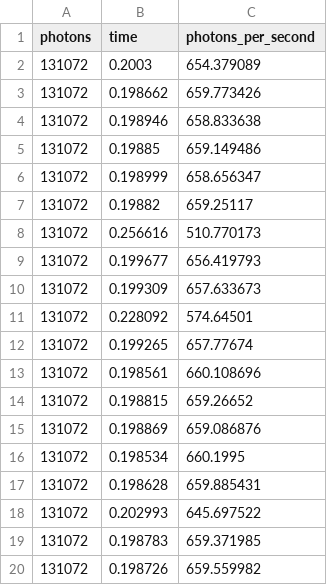
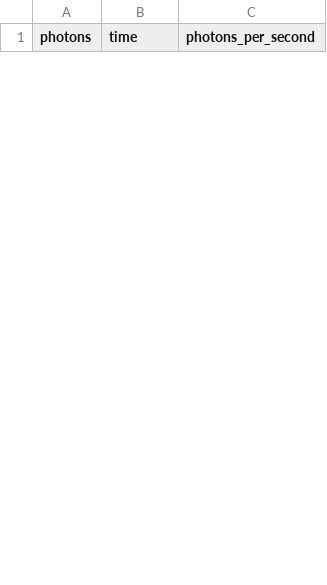
Before and after one commit to AdolfoBanchio/Tiny-Monte-Carlo, a CSV file: results/case_1_icx_atom_128K.csv, drawn as a sheet; only a part is shown; removed rows and columns are numbered as before the commit, all else as after; the diff covers the shown part only; the diff names each change by its address in the sheet, - before the commit and + after, or states it on an @@ line.

Commit message:
resultados atom

```diff
--- a/results/case_1_icx_atom_128K.csv
+++ b/results/case_1_icx_atom_128K.csv
-row 2: 131072 | 0.2003 | 654.379089
-row 3: 131072 | 0.198662 | 659.773426
-row 4: 131072 | 0.198946 | 658.833638
-row 5: 131072 | 0.19885 | 659.149486
-row 6: 131072 | 0.198999 | 658.656347
-row 7: 131072 | 0.19882 | 659.25117
-row 8: 131072 | 0.256616 | 510.770173
-row 9: 131072 | 0.199677 | 656.419793
-row 10: 131072 | 0.199309 | 657.633673
-row 11: 131072 | 0.228092 | 574.64501
-row 12: 131072 | 0.199265 | 657.77674
-row 13: 131072 | 0.198561 | 660.108696
-row 14: 131072 | 0.198815 | 659.26652
-row 15: 131072 | 0.198869 | 659.086876
-row 16: 131072 | 0.198534 | 660.1995
-row 17: 131072 | 0.198628 | 659.885431
-row 18: 131072 | 0.202993 | 645.697522
-row 19: 131072 | 0.198783 | 659.371985
-row 20: 131072 | 0.198726 | 659.559982
```
Also changed, not shown: 30 added rows and 11 removed rows elsewhere in this file, results/case_0_clang-19_atom_512K.csv, results/case_1_clang-19_atom_128K.csv, 24 other files.
